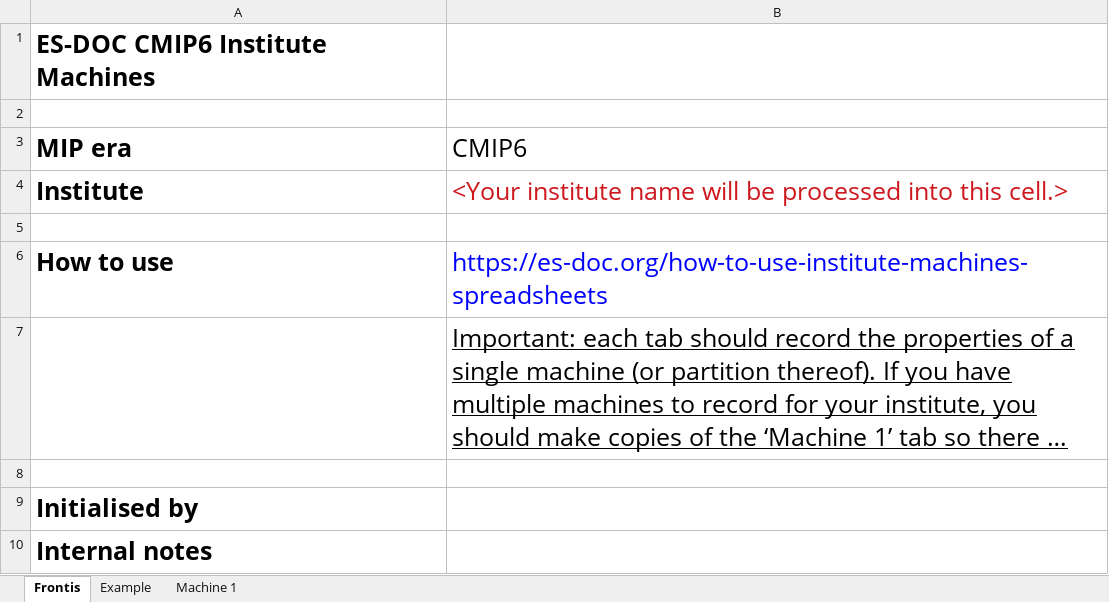
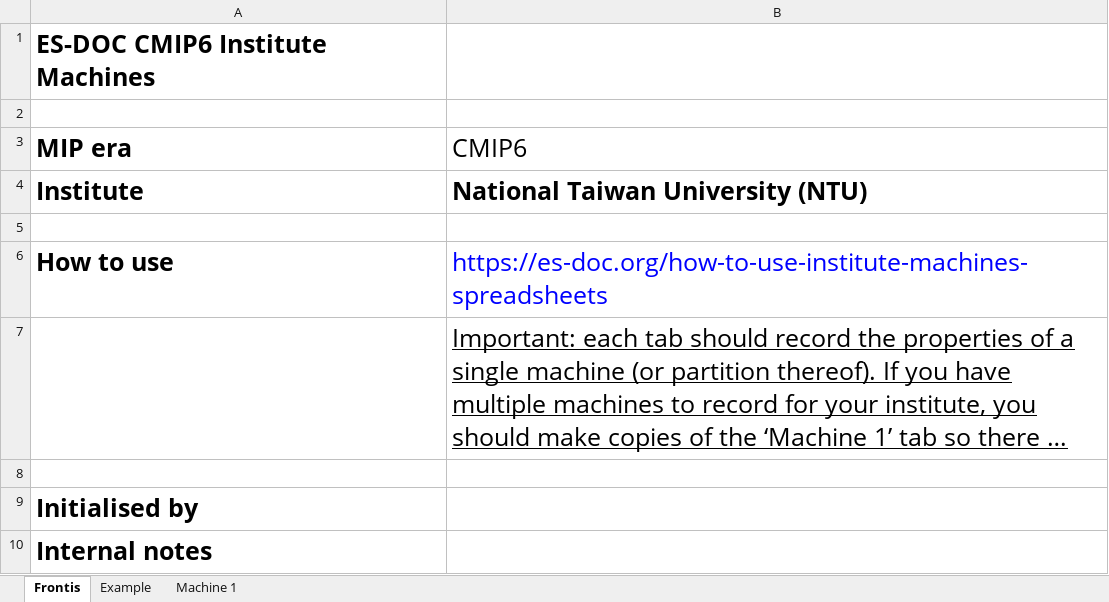
Before and after one commit to ES-DOC-INSTITUTIONAL/ntu, an Excel workbook: cmip6/machines/cmip6_ntu_machines.xlsx, sheet Frontis, drawn as a sheet; long unchanged cells end in …; values as stored, in another font and other column widths than the file's, no borders; the diff names each change by its address in the sheet, - before the commit and + after, or states it on an @@ line.

```diff
--- a/cmip6/machines/cmip6_ntu_machines.xlsx (sheet Frontis)
+++ b/cmip6/machines/cmip6_ntu_machines.xlsx (sheet Frontis)
-B4 (CMIP6): <Your institute name will be processed into this cell.>
+B4 (CMIP6): National Taiwan University (NTU)
@@ B4 bold: off → on, text colour: #CE181E → black @@
```
Also changed, not shown: sheet Example, sheet Machine 1.
